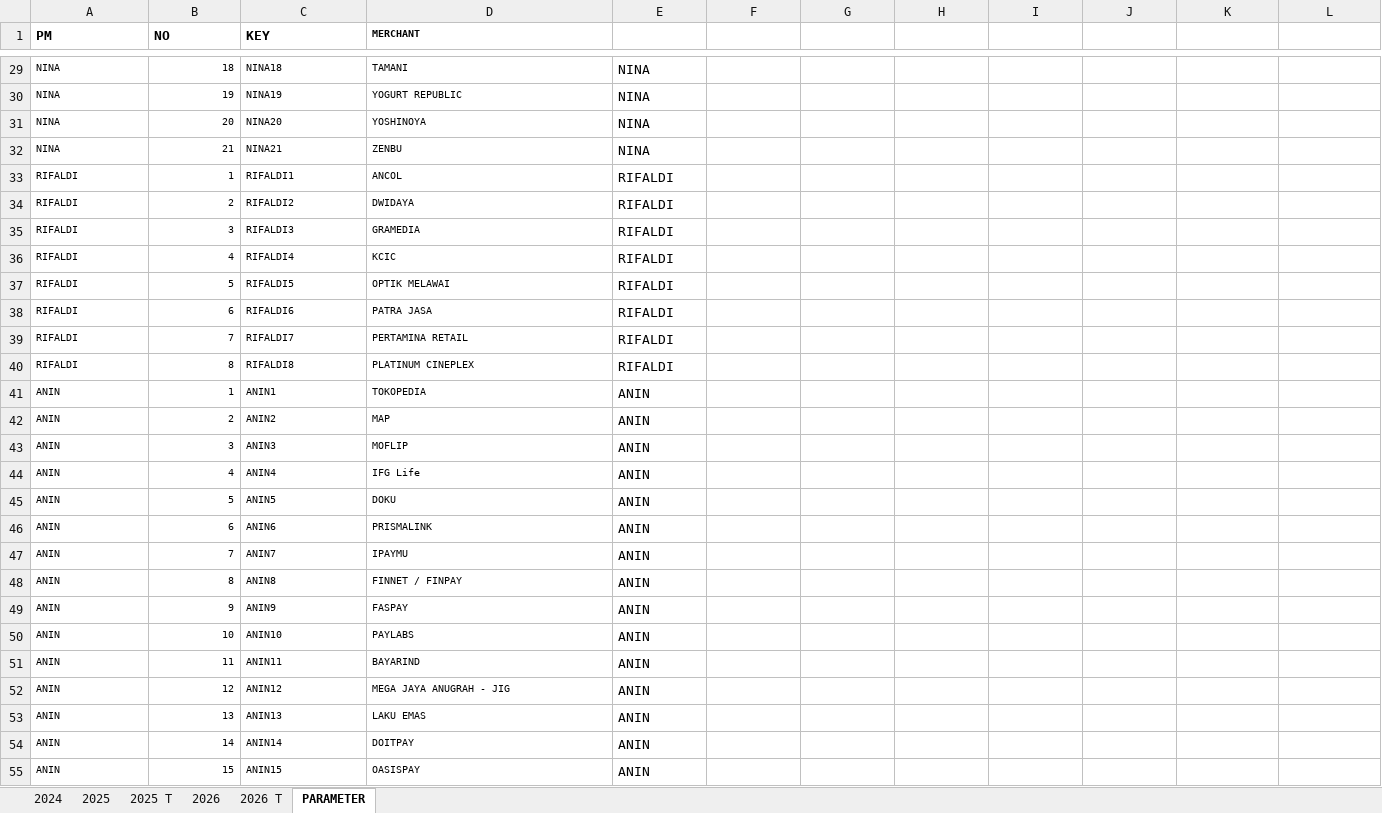
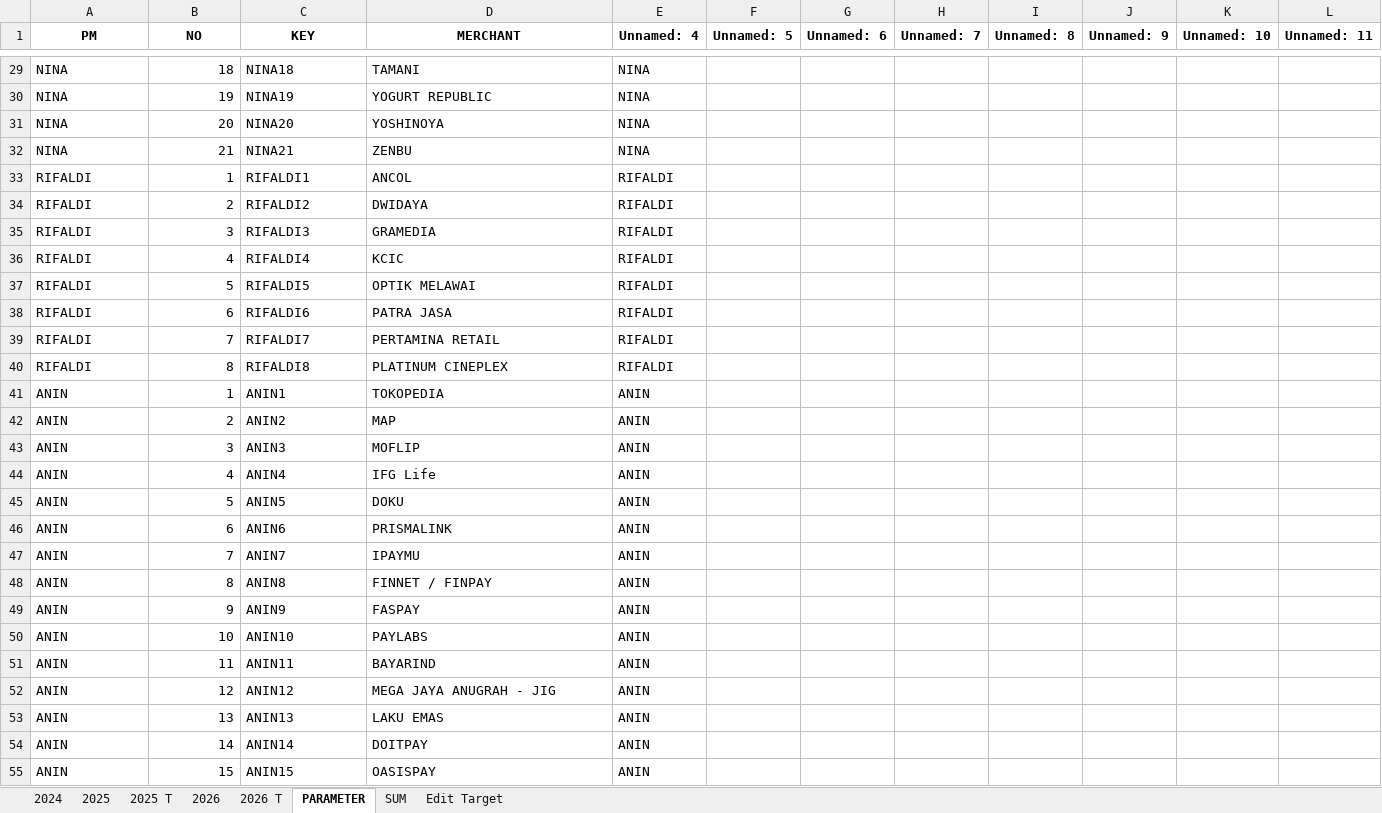
Before and after one commit to marvelkn/AnchorAutomationDashboard, an Excel workbook: Project/data/master/master_monitoring.xlsx, sheet PARAMETER, drawn as a sheet; only a part is shown, gaps mark what is left out; values as stored, in another font and other column widths than the file's, no borders; the diff covers the shown part only; the diff names each change by its address in the sheet, - before the commit and + after, or states it on an @@ line.

```diff
--- a/Project/data/master/master_monitoring.xlsx (sheet PARAMETER)
+++ b/Project/data/master/master_monitoring.xlsx (sheet PARAMETER)
@@ sheet tab unhidden: SUM @@
@@ sheet tab unhidden: Edit Target @@
-A1:D1 alignment: left
+A1:D1 alignment: center
@@ D1 text size: larger @@
-E1: (empty)
+E1: Unnamed: 4
-F1: (empty)
+F1: Unnamed: 5
-G1: (empty)
+G1: Unnamed: 6
-H1: (empty)
+H1: Unnamed: 7
-I1: (empty)
+I1: Unnamed: 8
-J1: (empty)
+J1: Unnamed: 9
-K1: (empty)
+K1: Unnamed: 10
-L1: (empty)
+L1: Unnamed: 11
@@ A29:D55 text size: larger @@
```
Also changed, not shown: 28 edited cells and cell formats elsewhere in this sheet, sheet 2025 T, sheet 2026 T, sheet 2026, sheet 2025, sheet 2024, formulas that keep their value, Project/data/master/master_card_share.xlsx, 22 other files.
